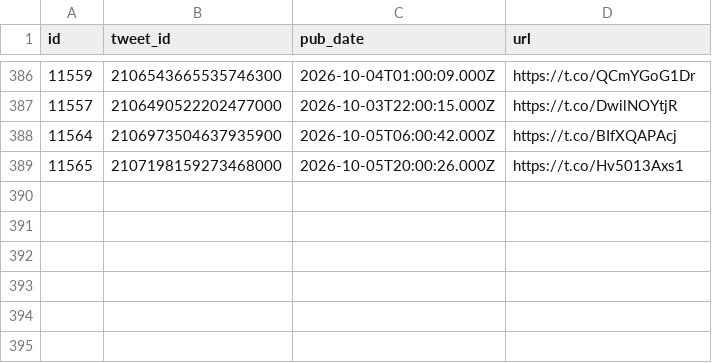
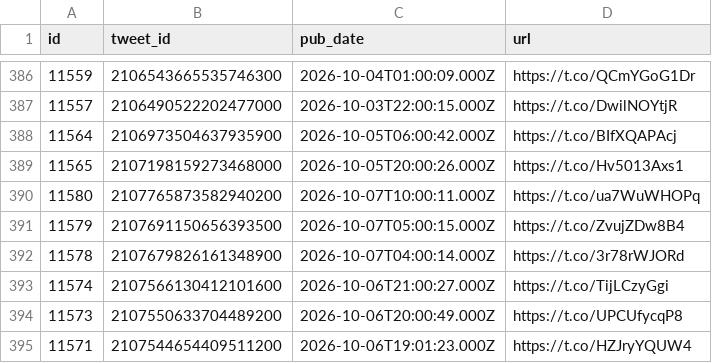
Before and after one commit to chiragr5241/Geopolitics, a CSV file: data/raw_data/spectator_media.csv, drawn as a sheet; only a part is shown, gaps mark what is left out.

```diff
--- a/data/raw_data/spectator_media.csv
+++ b/data/raw_data/spectator_media.csv
@@ -389 +389,7 @@
 "11565","2107198159273468000","2026-10-05T20:00:26.000Z","https://t.co/Hv5013Axs1"
+"11580","2107765873582940200","2026-10-07T10:00:11.000Z","https://t.co/ua7WuWHOPq"
+"11579","2107691150656393500","2026-10-07T05:00:15.000Z","https://t.co/ZvujZDw8B4"
+"11578","2107679826161348900","2026-10-07T04:00:14.000Z","https://t.co/3r78rWJORd"
+"11574","2107566130412101600","2026-10-06T21:00:27.000Z","https://t.co/TijLCzyGgi"
+"11573","2107550633704489200","2026-10-06T20:00:49.000Z","https://t.co/UPCUfycqP8"
+"11571","2107544654409511200","2026-10-06T19:01:23.000Z","https://t.co/HZJryYQUW4"
```
Also changed, not shown: data/incidents.csv, data/raw_data/spectator_raw.csv, 6 other files.
